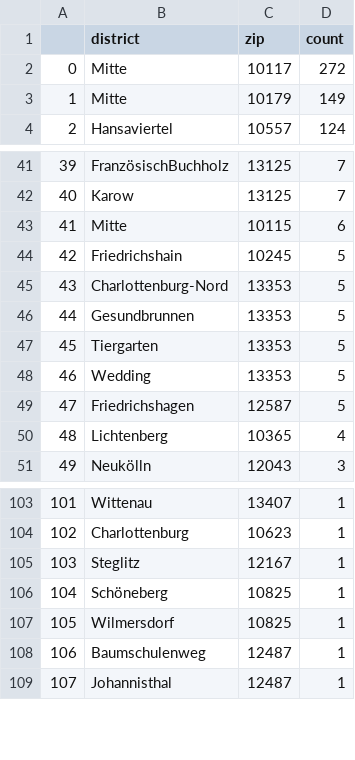
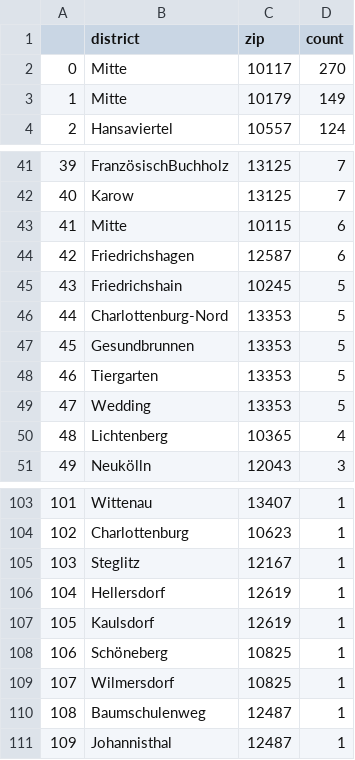
Before and after one commit to demodiff/berlin, a CSV file: data/stats-zips.csv, drawn as a sheet; only a part is shown, gaps mark what is left out; removed rows and columns are numbered as before the commit, all else as after; the diff names each change by its address in the sheet, - before the commit and + after, or states it on an @@ line.

```diff
--- a/data/stats-zips.csv
+++ b/data/stats-zips.csv
-D2 (count): 272
+D2 (count): 270
+row 44: 42 | Friedrichshagen | 12587 | 6
@@ column A renumbered from row 45 down @@
-row 49: 47 | Friedrichshagen | 12587 | 5
+row 106: 104 | Hellersdorf | 12619 | 1
+row 107: 105 | Kaulsdorf | 12619 | 1
```
Also changed, not shown: 1 other file.
